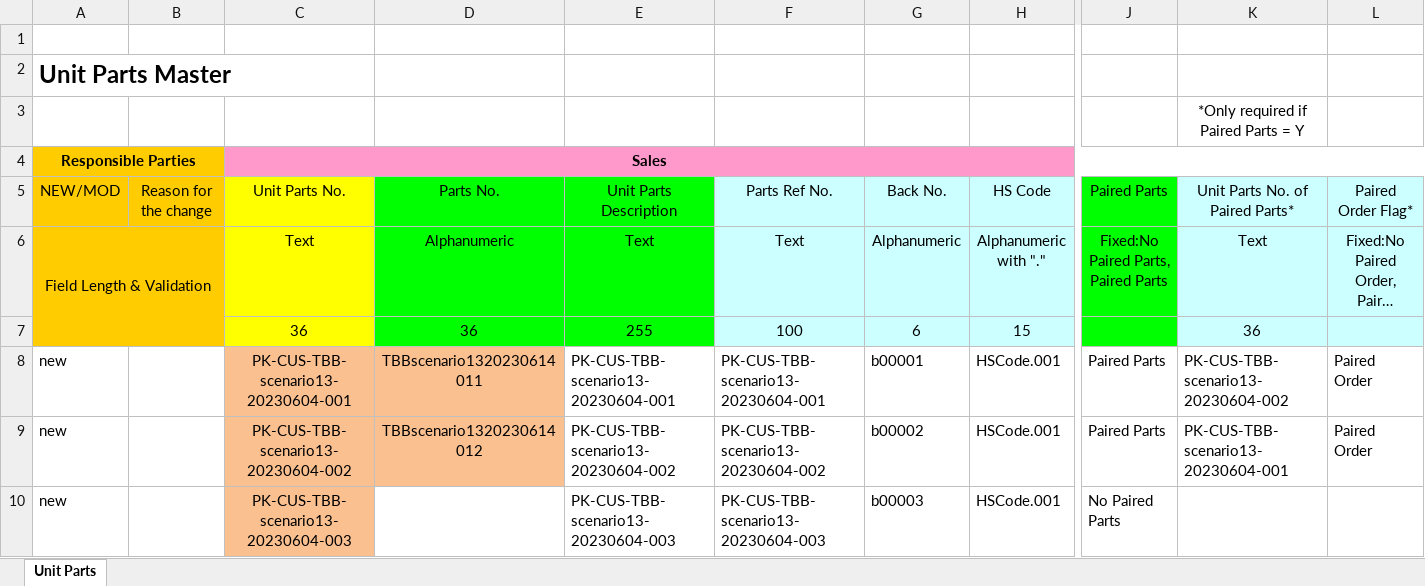
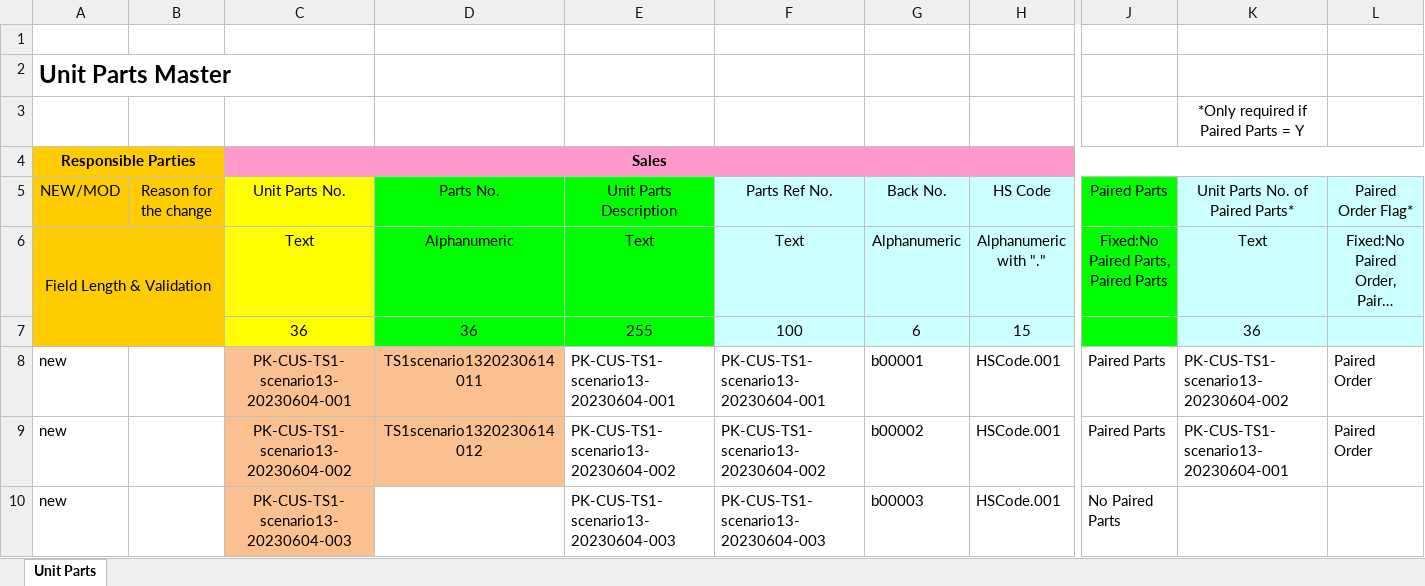
Before and after one commit to SyazwanTestBits/TTAP, an Excel workbook: Excel Files/Scenario 13/TC031/13.0 - TC31 - Create Unit Parts.xlsx, sheet Unit Parts, drawn as a sheet; only a part is shown, gaps mark what is left out; long unchanged cells end in …; values as stored, in another font and other column widths than the file's, no borders; the diff names each change by its address in the sheet, - before the commit and + after, or states it on an @@ line.

```diff
--- a/Excel Files/Scenario 13/TC031/13.0 - TC31 - Create Unit Parts.xlsx (sheet Unit Parts)
+++ b/Excel Files/Scenario 13/TC031/13.0 - TC31 - Create Unit Parts.xlsx (sheet Unit Parts)
-C8: PK-CUS-TBB-scenario13-20230604-001
+C8: PK-CUS-TS1-scenario13-20230604-001
-D8: TBBscenario1320230614011
+D8: TS1scenario1320230614011
-E8: PK-CUS-TBB-scenario13-20230604-001
+E8: PK-CUS-TS1-scenario13-20230604-001
-F8: PK-CUS-TBB-scenario13-20230604-001
+F8: PK-CUS-TS1-scenario13-20230604-001
-K8: PK-CUS-TBB-scenario13-20230604-002
+K8: PK-CUS-TS1-scenario13-20230604-002
-C9: PK-CUS-TBB-scenario13-20230604-002
+C9: PK-CUS-TS1-scenario13-20230604-002
-D9: TBBscenario1320230614012
+D9: TS1scenario1320230614012
-E9: PK-CUS-TBB-scenario13-20230604-002
+E9: PK-CUS-TS1-scenario13-20230604-002
-F9: PK-CUS-TBB-scenario13-20230604-002
+F9: PK-CUS-TS1-scenario13-20230604-002
-K9: PK-CUS-TBB-scenario13-20230604-001
+K9: PK-CUS-TS1-scenario13-20230604-001
-C10: PK-CUS-TBB-scenario13-20230604-003
+C10: PK-CUS-TS1-scenario13-20230604-003
-E10: PK-CUS-TBB-scenario13-20230604-003
+E10: PK-CUS-TS1-scenario13-20230604-003
-F10: PK-CUS-TBB-scenario13-20230604-003
+F10: PK-CUS-TS1-scenario13-20230604-003
```
Also changed, not shown: Excel Files/Scenario 10/S10_TestCases_Data.xlsx, Excel Files/Scenario 13/S13_TestCases_Data.xlsx, 51 other files.
